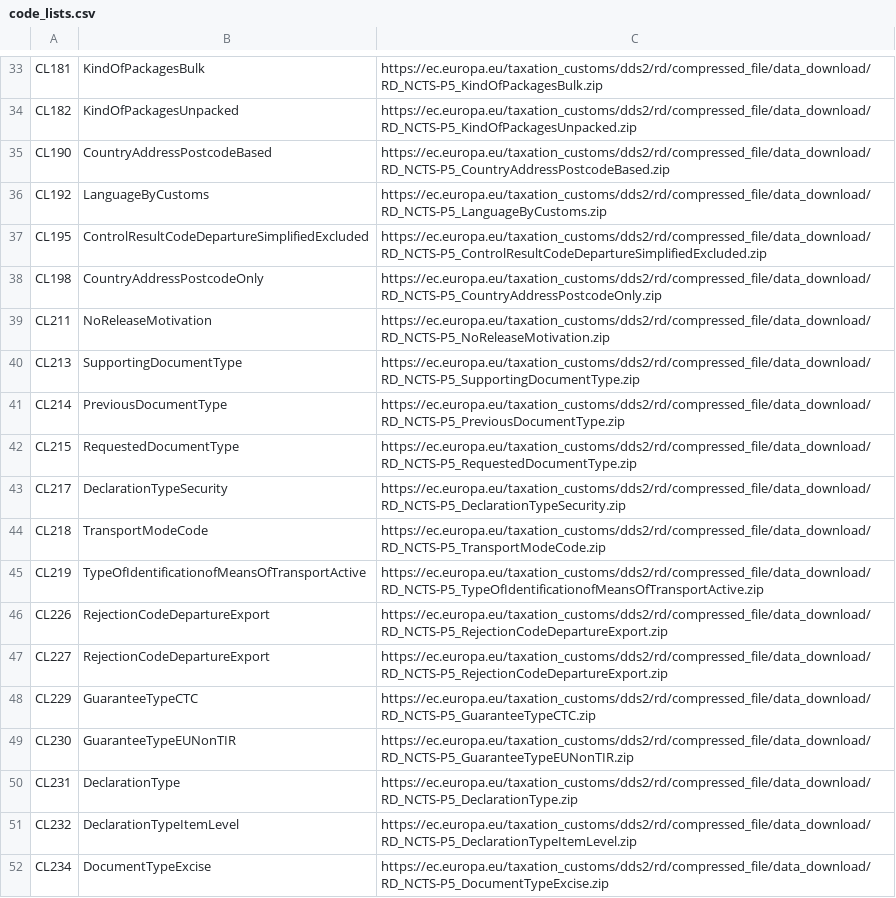
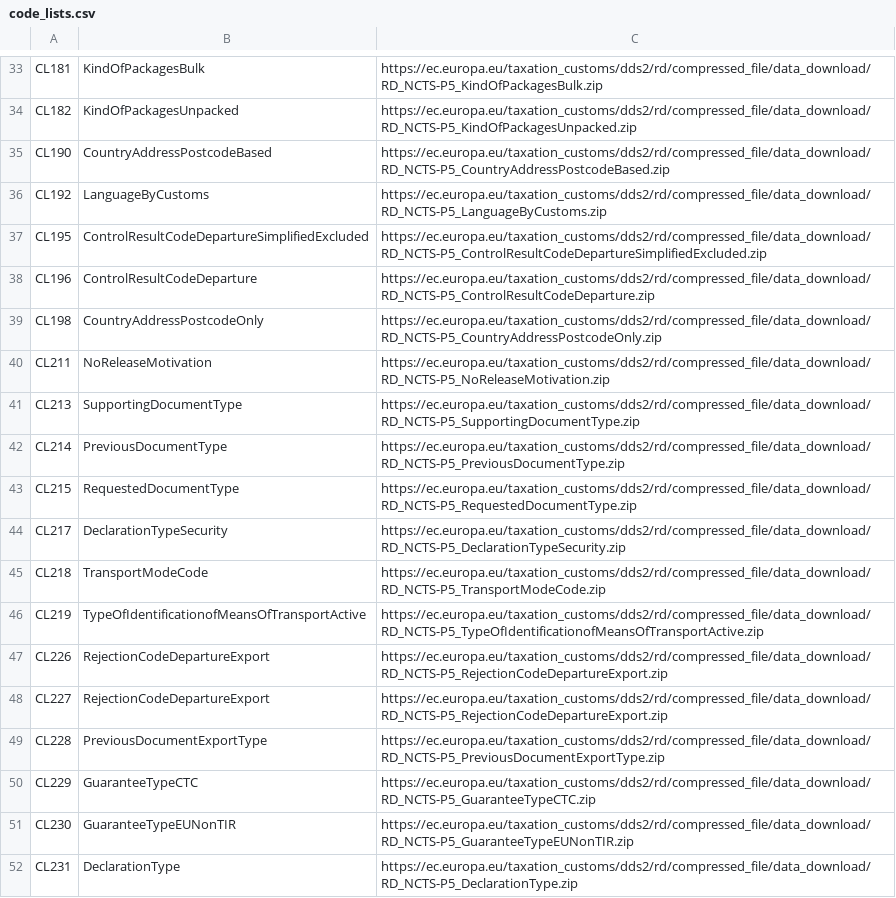
Before and after one commit to hmrc/ctc-traders-phase5-tis, a CSV file: python/code_lists.csv, drawn as a sheet; only a part is shown, gaps mark what is left out; the shorter side is filled out with more unchanged rows; the diff names each change by its address in the sheet, - before the commit and + after, or states it on an @@ line.

```diff
--- a/python/code_lists.csv
+++ b/python/code_lists.csv
+row 38: CL196 | ControlResultCodeDeparture | https://ec.europa.eu/taxation_customs/dds2/rd/compressed_file/data_download/RD_NCTS-P5_ControlResultCodeDeparture.zip
+row 49: CL228 | PreviousDocumentExportType | https://ec.europa.eu/taxation_customs/dds2/rd/compressed_file/data_download/RD_NCTS-P5_PreviousDocumentExportType.zip
```
Also changed, not shown: 6 other files.
